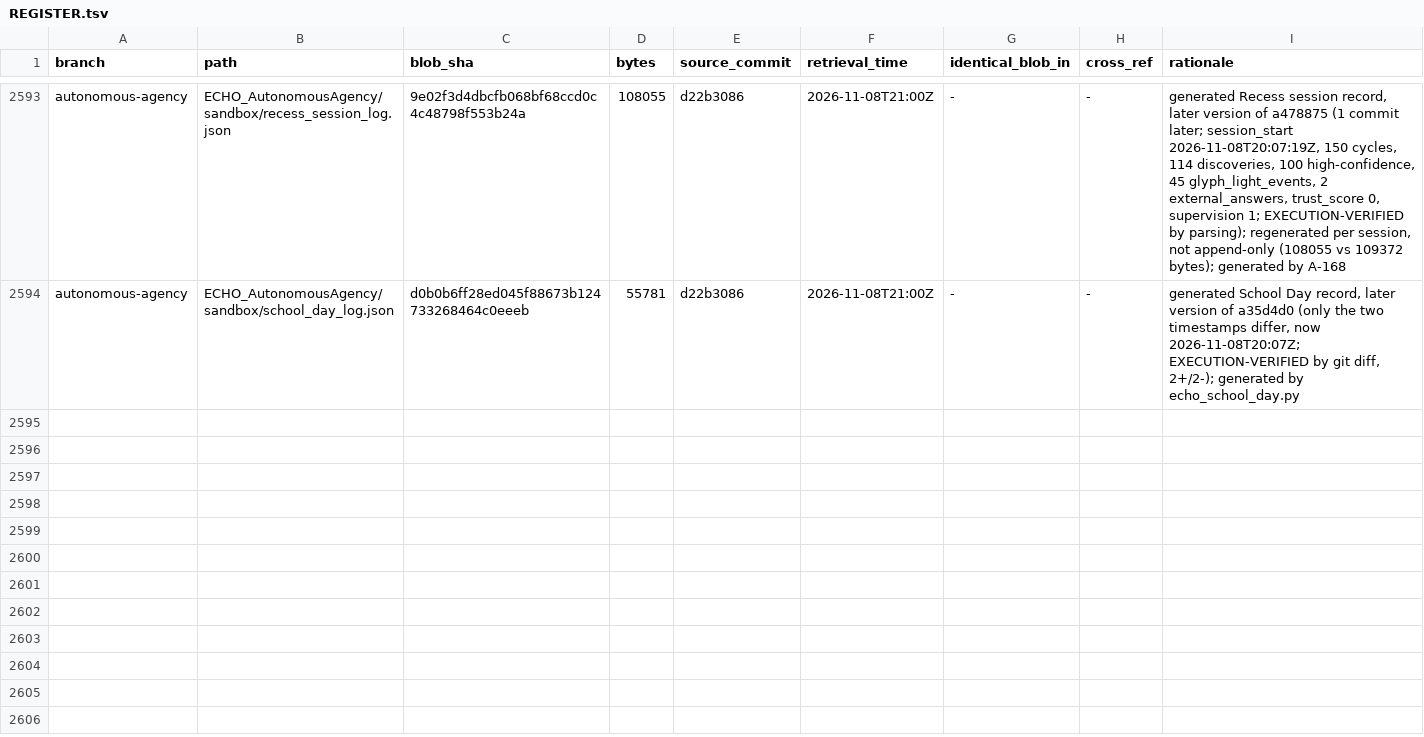
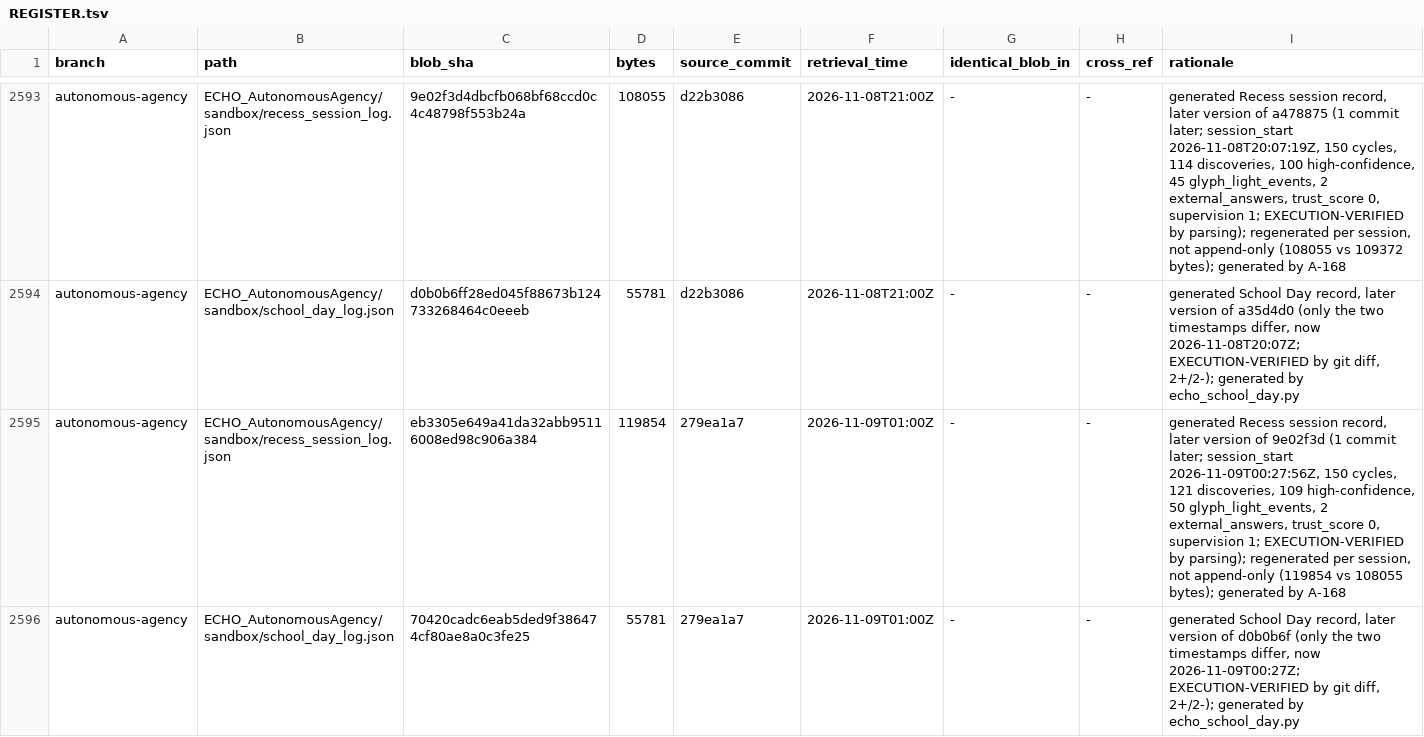
Before and after one commit to AGI144348Outlook/Echo_Green_Future, a TSV file: L2-library/Registries/REGISTER.tsv, drawn as a sheet; only a part is shown, gaps mark what is left out.

```diff
--- a/L2-library/Registries/REGISTER.tsv
+++ b/L2-library/Registries/REGISTER.tsv
@@ -2594 +2594,3 @@ autonomous-agency	ECHO_AutonomousAgency/sandbox/recess_session_log.json	9e02f3d4
 autonomous-agency	ECHO_AutonomousAgency/sandbox/school_day_log.json	d0b0b6ff28ed045f88673b124733268464c0eeeb	55781	d22b3086	2026-11-08T21:00Z	-	-	generated School Day record, later version of a35d4d0 (only the two timestamps differ, now 2026-11-08T20:07Z; EXECUTION-VERIFIED by git diff, 2+/2-); generated by echo_school_day.py
+autonomous-agency	ECHO_AutonomousAgency/sandbox/recess_session_log.json	eb3305e649a41da32abb95116008ed98c906a384	119854	279ea1a7	2026-11-09T01:00Z	-	-	generated Recess session record, later version of 9e02f3d (1 commit later; session_start 2026-11-09T00:27:56Z, 150 cycles, 121 discoveries, 109 high-confidence, 50 glyph_light_events, 2 external_answers, trust_score 0, supervision 1; EXECUTION-VERIFIED by parsing); regenerated per session, not append-only (119854 vs 108055 bytes); generated by A-168
+autonomous-agency	ECHO_AutonomousAgency/sandbox/school_day_log.json	70420cadc6eab5ded9f386474cf80ae8a0c3fe25	55781	279ea1a7	2026-11-09T01:00Z	-	-	generated School Day record, later version of d0b0b6f (only the two timestamps differ, now 2026-11-09T00:27Z; EXECUTION-VERIFIED by git diff, 2+/2-); generated by echo_school_day.py
```
Also changed, not shown: L2-library/Logics/REGISTER.tsv, 3 other files.
